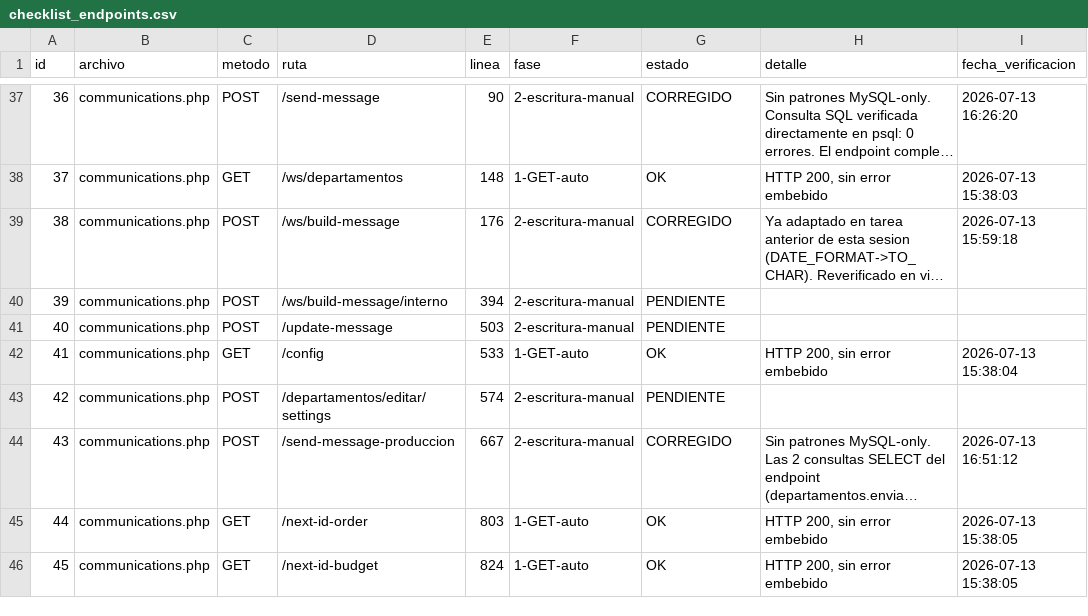
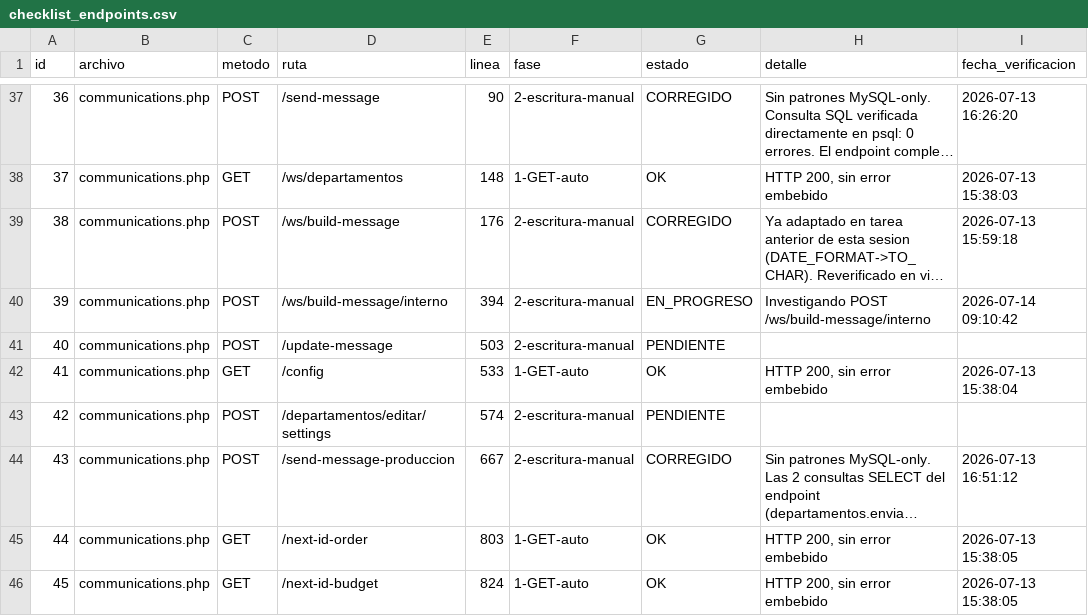
Before and after one commit to softzcar/ninesys-apidev, a CSV file: logs_gemini/verificacion_postgres/checklist_endpoints.csv, drawn as a sheet; only a part is shown, gaps mark what is left out; long unchanged cells end in …; the diff names each change by its address in the sheet, - before the commit and + after, or states it on an @@ line.

Commit message:
Fase 2: marcar id39 communications.php POST /ws/build-message/interno como EN_PROGRESO

```diff
--- a/logs_gemini/verificacion_postgres/checklist_endpoints.csv
+++ b/logs_gemini/verificacion_postgres/checklist_endpoints.csv
-G40 (estado): PENDIENTE
+G40 (estado): EN_PROGRESO
-H40 (detalle): (empty)
+H40 (detalle): Investigando POST /ws/build-message/interno
-I40 (fecha_verificacion): (empty)
+I40 (fecha_verificacion): 2026-07-14 09:10:42
```
